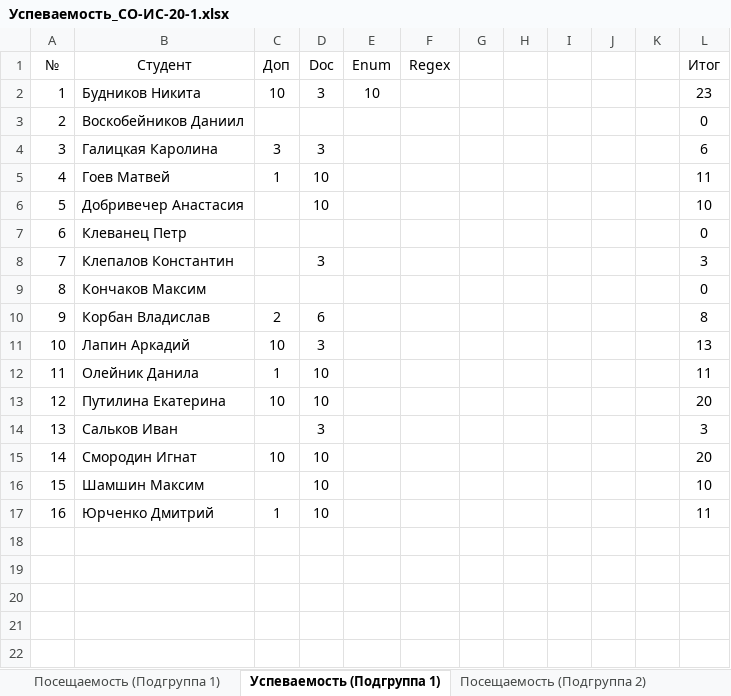
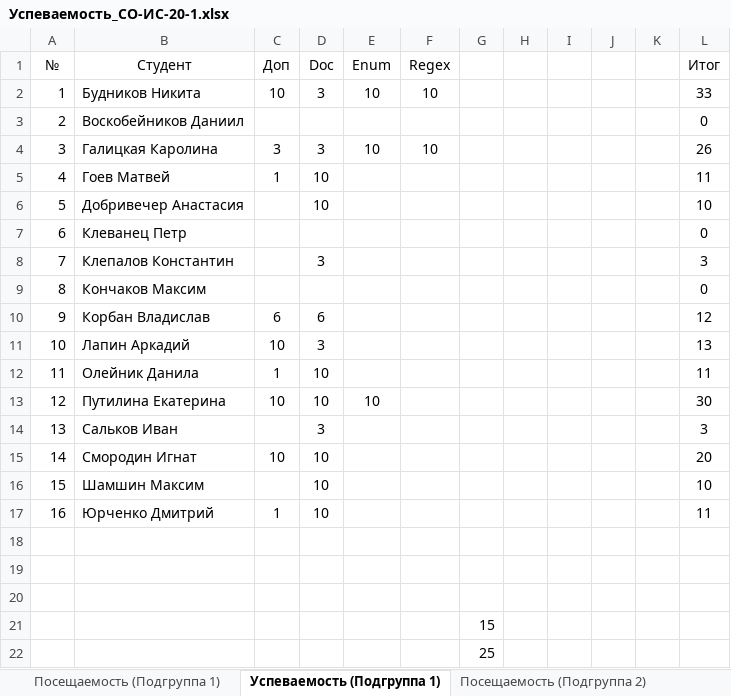
Before and after one commit to TheBandik/fundamentals-of-OOP, an Excel workbook: Успеваемость_СО-ИС-20-1.xlsx, sheet Успеваемость (Подгруппа 1), drawn as a sheet; values as stored, in another font and other column widths than the file's, no borders; conditional formats not drawn; the diff names each change by its address in the sheet, - before the commit and + after, or states it on an @@ line.

```diff
--- a/Успеваемость_СО-ИС-20-1.xlsx (sheet Успеваемость (Подгруппа 1))
+++ b/Успеваемость_СО-ИС-20-1.xlsx (sheet Успеваемость (Подгруппа 1))
-F2 (Regex): (empty)
+F2 (Regex): 10
-L2 (Итог): 23
+L2 (Итог): 33
-E4 (Enum): (empty)
+E4 (Enum): 10
-F4 (Regex): (empty)
+F4 (Regex): 10
-L4 (Итог): 6
+L4 (Итог): 26
-C10 (Доп): 2
+C10 (Доп): 6
-L10 (Итог): 8
+L10 (Итог): 12
-E13 (Enum): (empty)
+E13 (Enum): 10
-L13 (Итог): 20
+L13 (Итог): 30
+row 18: (empty)
+row 19: (empty)
+row 20: (empty)
+row 21:  |  |  |  |  |  | 15
+row 22:  |  |  |  |  |  | 25
```
Also changed, not shown: sheet Посещаемость (Подгруппа 2), sheet Успеваемость (Подгруппа 2), sheet Посещаемость (Подгруппа 1).
